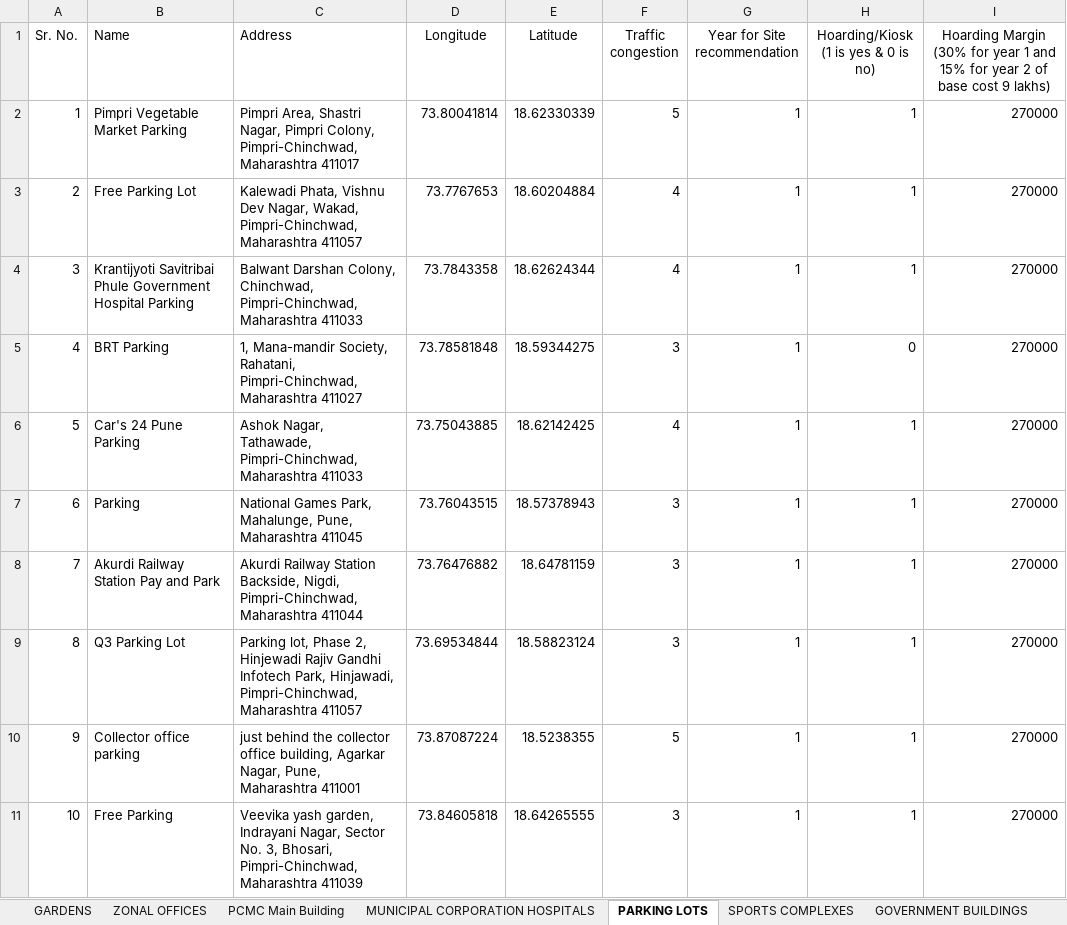
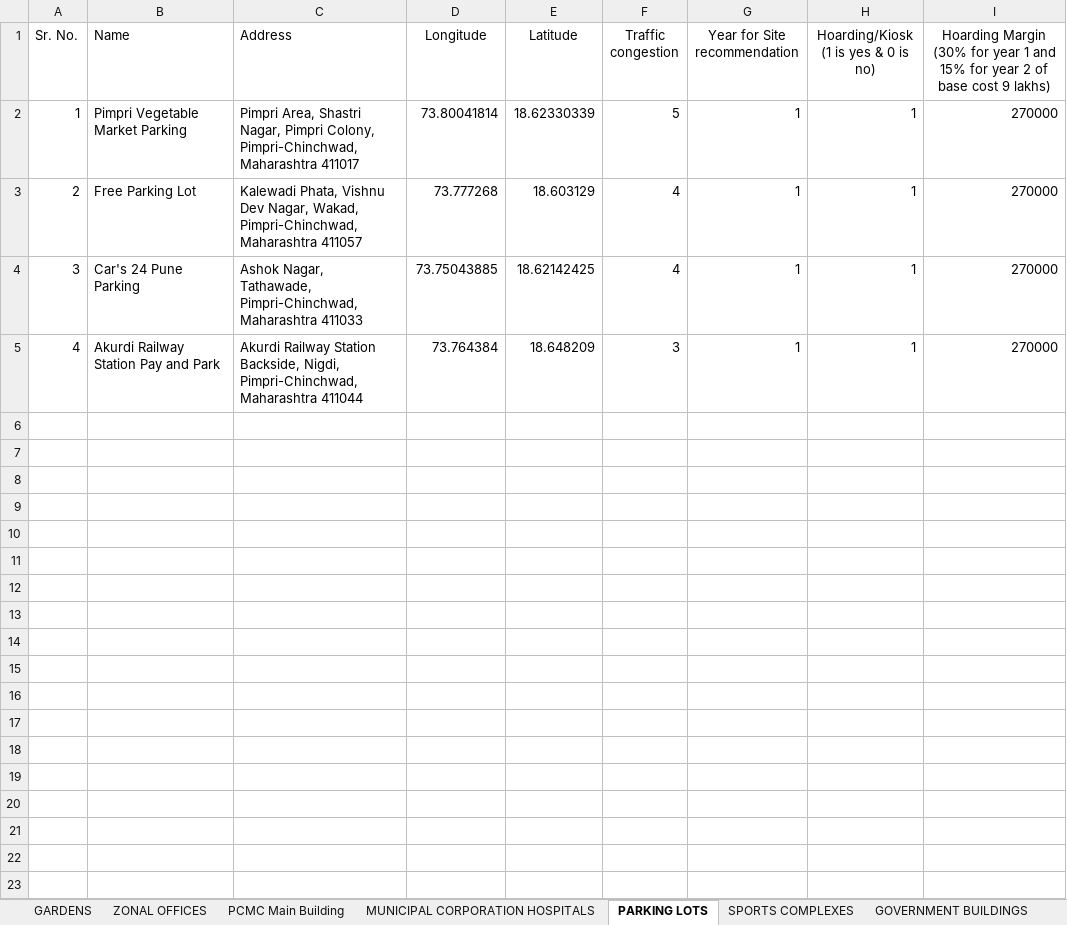
Before and after one commit to AnoopRKulkarni/evci, an Excel workbook: input/pcmc/PCMC Mastersheet_3Nov21.xlsx, sheet PARKING LOTS, drawn as a sheet; values as stored, in another font and other column widths than the file's, no borders; charts and pictures not drawn; the diff names each change by its address in the sheet, - before the commit and + after, or states it on an @@ line.

```diff
--- a/input/pcmc/PCMC Mastersheet_3Nov21.xlsx (sheet PARKING LOTS)
+++ b/input/pcmc/PCMC Mastersheet_3Nov21.xlsx (sheet PARKING LOTS)
-D3 (Longitude): 73.7767653
+D3 (Longitude): 73.777268
-E3 (Latitude): 18.60204884
+E3 (Latitude): 18.603129
-B4 (Name): Krantijyoti Savitribai Phule Government Hospital Parking
+B4 (Name): Car's 24 Pune Parking
-C4 (Address): Balwant Darshan Colony, Chinchwad, Pimpri-Chinchwad, Maharashtra…
+C4 (Address): Ashok Nagar, Tathawade, Pimpri-Chinchwad, Maharashtra…
-D4 (Longitude): 73.7843358
+D4 (Longitude): 73.75043885
-E4 (Latitude): 18.62624344
+E4 (Latitude): 18.62142425
-B5 (Name): BRT Parking
+B5 (Name): Akurdi Railway Station Pay and Park
-C5 (Address): 1, Mana-mandir Society, Rahatani, Pimpri-Chinchwad, Maharashtra 411027
+C5 (Address): Akurdi Railway Station Backside, Nigdi, Pimpri-Chinchwad, Maharashtra 411044
-D5 (Longitude): 73.78581848
+D5 (Longitude): 73.764384
-E5 (Latitude): 18.59344275
+E5 (Latitude): 18.648209
-H5: 0
+H5: 1
-row 6: 5 | Car's 24 Pune Parking | Ashok Nagar, Tathawade, Pimpri-Chinchwad, Maharashtra 411033 | 73.75043885 | 18.62142425 | 4 | 1 | 1 | 270000
-row 7: 6 | Parking | National Games Park, Mahalunge, Pune, Maharashtra 411045 | 73.76043515 | 18.57378943 | 3 | 1 | 1 | 270000
-row 8: 7 | Akurdi Railway Station Pay and Park | Akurdi Railway Station Backside, Nigdi, Pimpri-Chinchwad, Maharashtra 411044 | 73.76476882 | 18.64781159 | 3 | 1 | 1 | 270000
-row 9: 8 | Q3 Parking Lot | Parking lot, Phase 2, Hinjewadi Rajiv Gandhi Infotech Park, Hinjawadi, Pimpri-Chinchwad, Maharashtra 411057 | 73.69534844 | 18.58823124 | 3 | 1 | 1 | 270000
-row 10: 9 | Collector office parking | just behind the collector office building, Agarkar Nagar, Pune, Maharashtra 411001 | 73.87087224 | 18.5238355 | 5 | 1 | 1 | 270000
-row 11: 10 | Free Parking | Veevika yash garden, Indrayani Nagar, Sector No. 3, Bhosari, Pimpri-Chinchwad, Maharashtra 411039 | 73.84605818 | 18.64265555 | 3 | 1 | 1 | 270000
```
Also changed, not shown: sheet GOVERNMENT BUILDINGS, sheet SPORTS COMPLEXES, sheet GARDENS, sheet POLICE STATION, sheet MUNICIPAL CORPORATION HOSPITALS, sheet ZONAL OFFICES, 1 more sheet, charts or pictures, input/pmc/Pune site mastersheet_3Nov21.xlsx.
